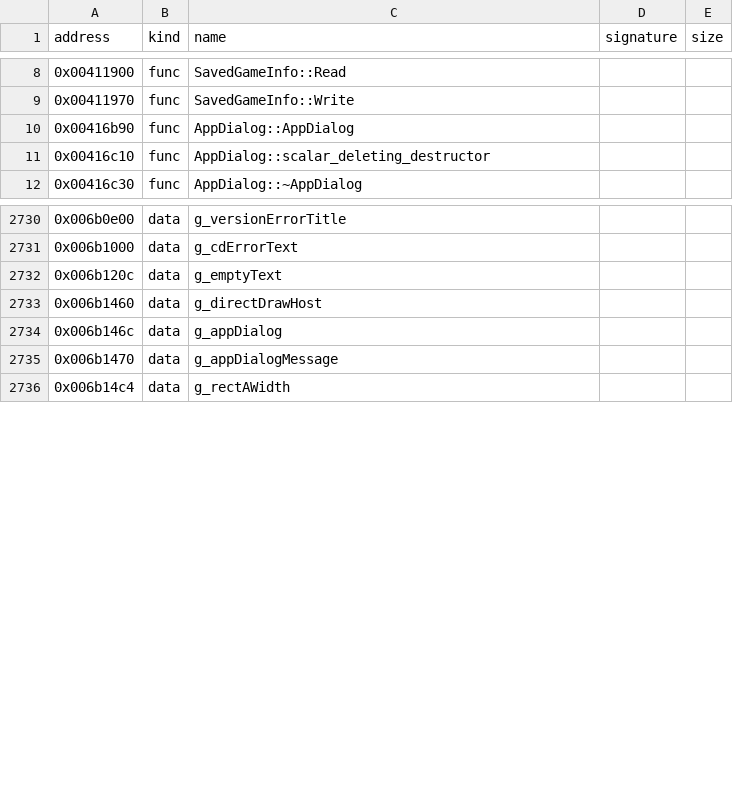
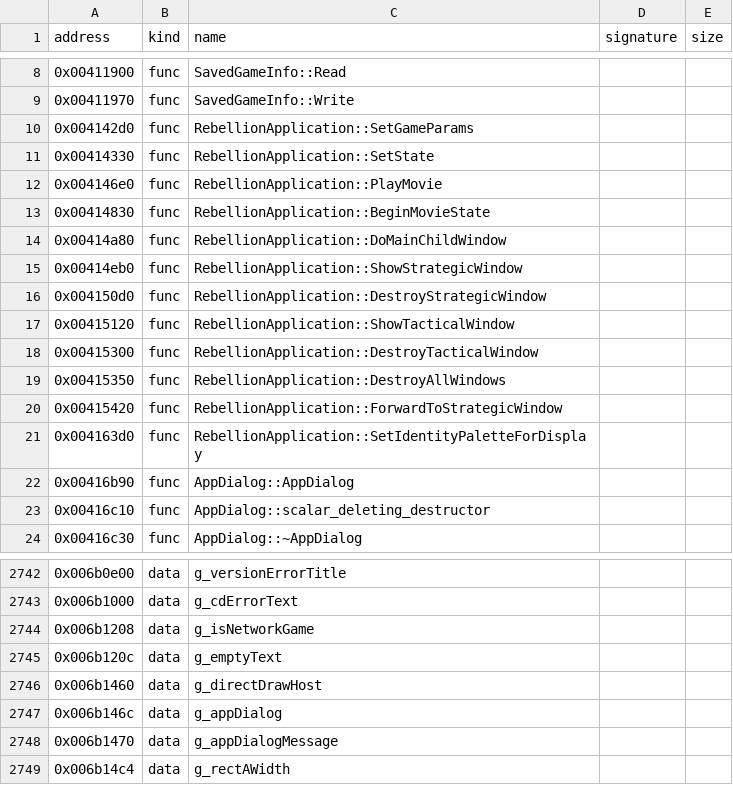
Before and after one commit to bicyclespokesperson/rebellion_modernized, a CSV file: symbols/symbols.csv, drawn as a sheet; only a part is shown, gaps mark what is left out.

```diff
--- a/symbols/symbols.csv
+++ b/symbols/symbols.csv
@@ -9,2 +9,14 @@ address,kind,name,signature,size
 0x00411970,func,SavedGameInfo::Write,,
+0x004142d0,func,RebellionApplication::SetGameParams,,
+0x00414330,func,RebellionApplication::SetState,,
+0x004146e0,func,RebellionApplication::PlayMovie,,
+0x00414830,func,RebellionApplication::BeginMovieState,,
+0x00414a80,func,RebellionApplication::DoMainChildWindow,,
+0x00414eb0,func,RebellionApplication::ShowStrategicWindow,,
+0x004150d0,func,RebellionApplication::DestroyStrategicWindow,,
+0x00415120,func,RebellionApplication::ShowTacticalWindow,,
+0x00415300,func,RebellionApplication::DestroyTacticalWindow,,
+0x00415350,func,RebellionApplication::DestroyAllWindows,,
+0x00415420,func,RebellionApplication::ForwardToStrategicWindow,,
+0x004163d0,func,RebellionApplication::SetIdentityPaletteForDisplay,,
 0x00416b90,func,AppDialog::AppDialog,,
@@ -2731,2 +2743,3 @@ address,kind,name,signature,size
 0x006b1000,data,g_cdErrorText,,
+0x006b1208,data,g_isNetworkGame,,
 0x006b120c,data,g_emptyText,,
```
Also changed, not shown: 3 other files.
